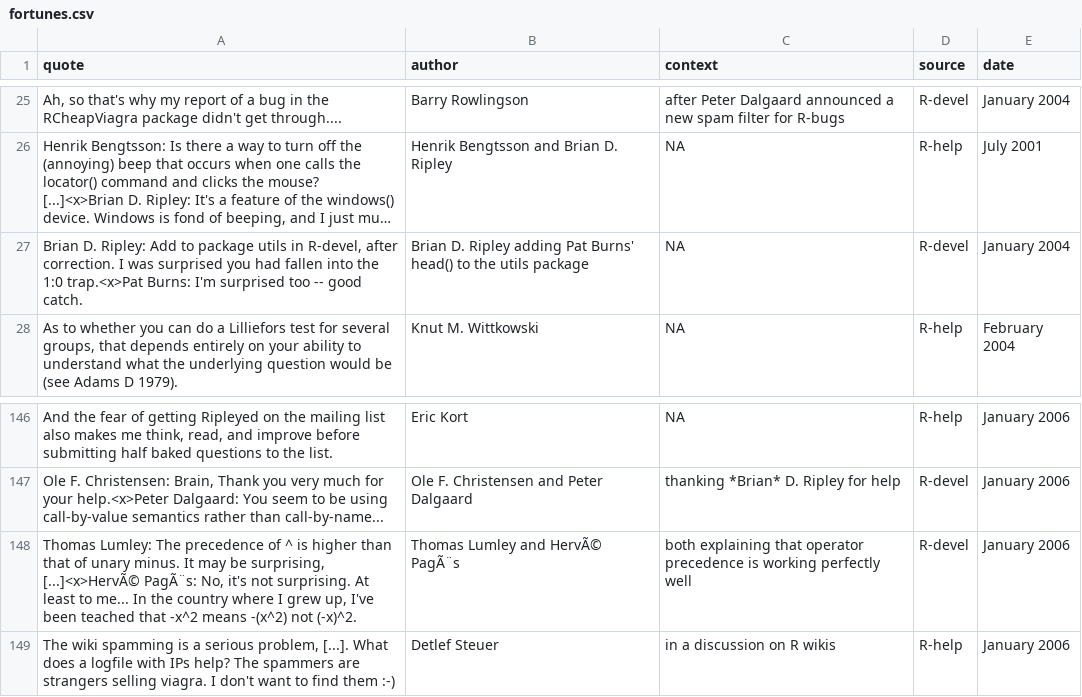
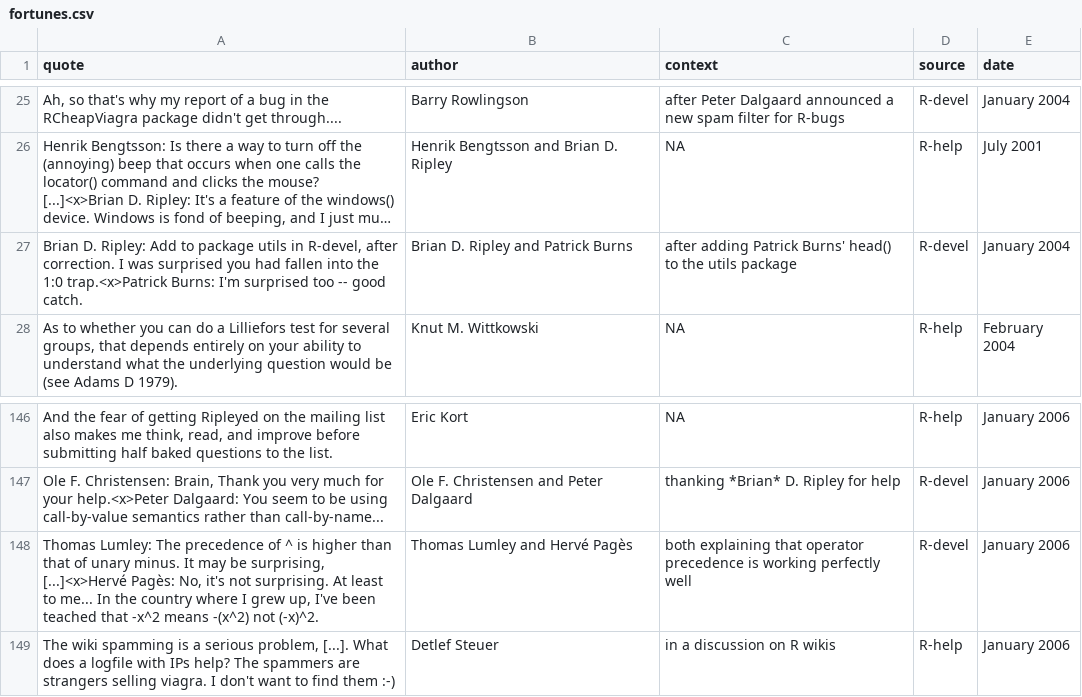
Before and after one commit to rforge/fortunes, a CSV file: pkg/inst/fortunes/fortunes.csv, drawn as a sheet; only a part is shown, gaps mark what is left out; long unchanged cells end in …; the diff names each change by its address in the sheet, - before the commit and + after, or states it on an @@ line.

```diff
--- a/pkg/inst/fortunes/fortunes.csv
+++ b/pkg/inst/fortunes/fortunes.csv
-A27 (quote): …the 1:0 trap.<x>Pat Burns: I'm…
+A27 (quote): …the 1:0 trap.<x>Patrick Burns: I'm…
-B27 (author): …D. Ripley adding Pat Burns' head() to the utils package
+B27 (author): …D. Ripley and Patrick Burns
-C27 (context): NA
+C27 (context): after adding Patrick Burns' head() to the utils package
-A148 (quote): …be surprising, [...]<x>HervÃ© PagÃ¨s: No, it's…
+A148 (quote): …be surprising, [...]<x>Hervé Pagès: No, it's…
-B148 (author): Thomas Lumley and HervÃ© PagÃ¨s
+B148 (author): Thomas Lumley and Hervé Pagès
```
Also changed, not shown: pkg/inst/fortunes/stats.csv, 4 other files.
